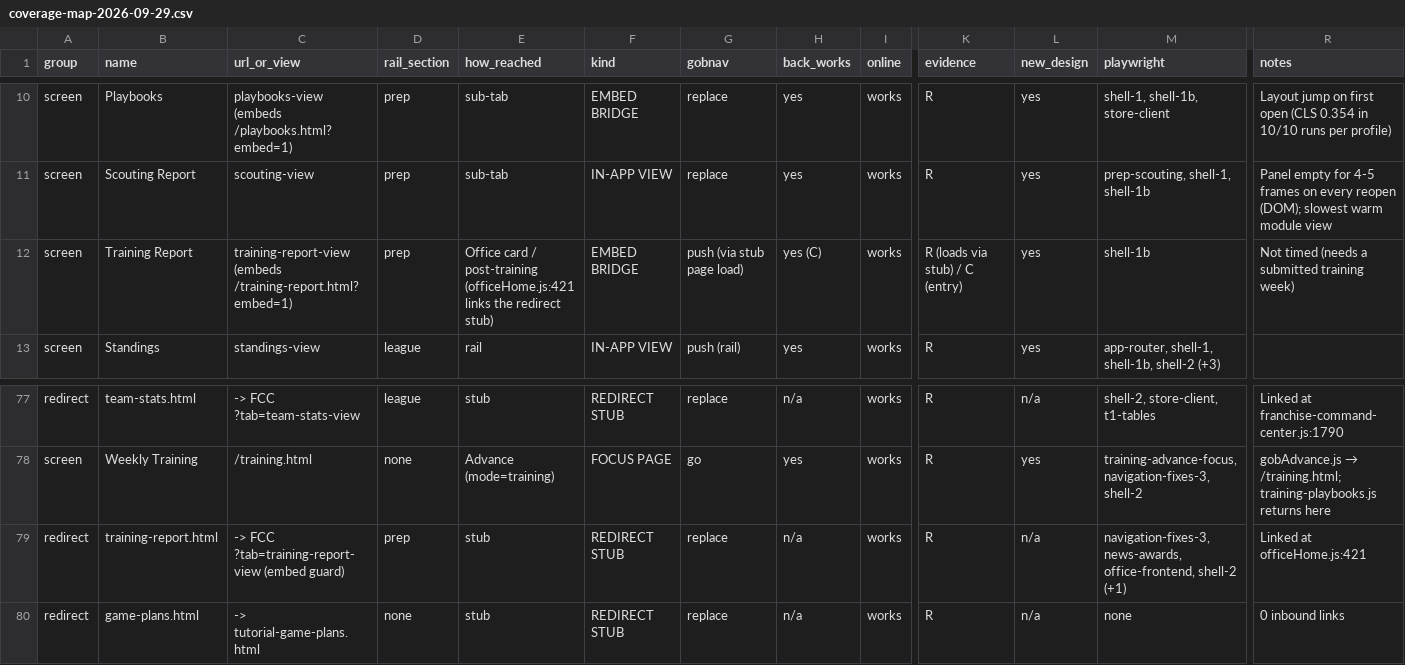
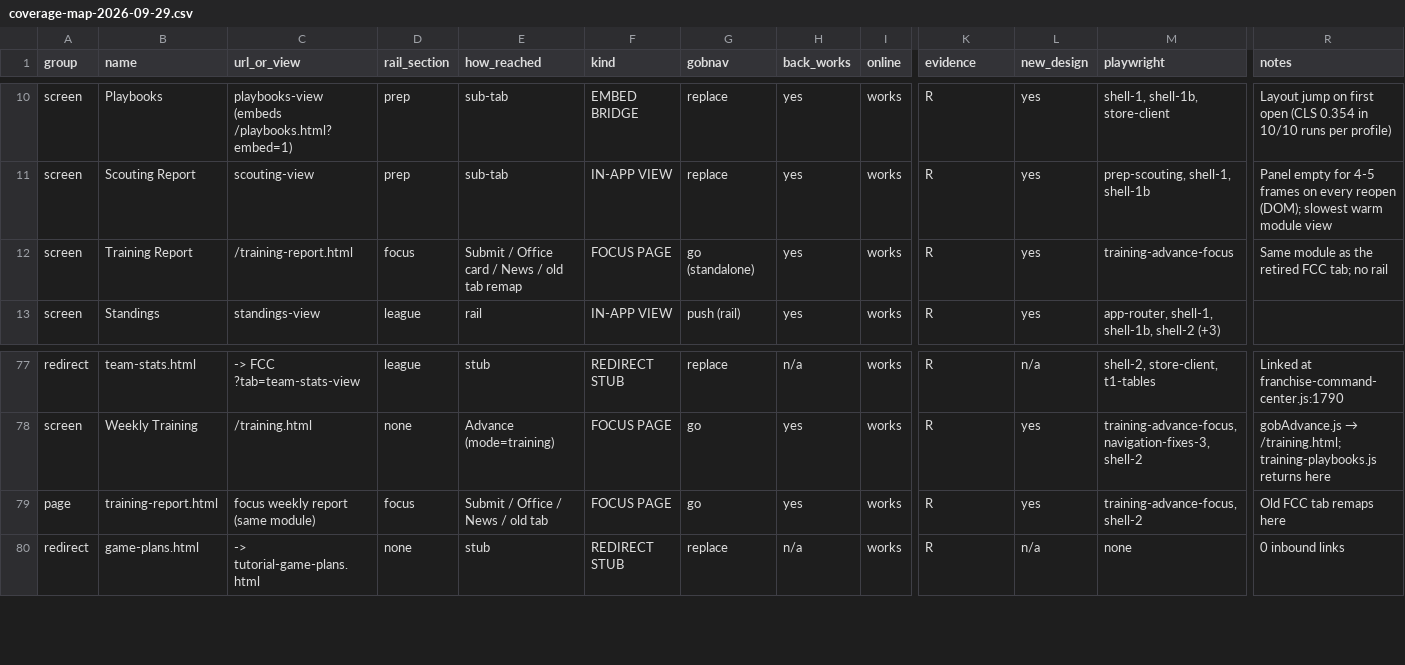
Before and after one commit to guyfromajax/gob-simplified, a CSV file: reports/coverage-map-2026-09-29.csv, drawn as a sheet; only a part is shown, gaps mark what is left out; the diff names each change by its address in the sheet, - before the commit and + after, or states it on an @@ line.

```diff
--- a/reports/coverage-map-2026-09-29.csv
+++ b/reports/coverage-map-2026-09-29.csv
-C12 (url_or_view): training-report-view (embeds /training-report.html?embed=1)
+C12 (url_or_view): /training-report.html
-D12 (rail_section): prep
+D12 (rail_section): focus
-E12 (how_reached): Office card / post-training (officeHome.js:421 links the redirect stub)
+E12 (how_reached): Submit / Office card / News / old tab remap
-F12 (kind): EMBED BRIDGE
+F12 (kind): FOCUS PAGE
-G12 (gobnav): push (via stub page load)
+G12 (gobnav): go (standalone)
-H12 (back_works): yes (C)
+H12 (back_works): yes
-K12 (evidence): R (loads via stub) / C (entry)
+K12 (evidence): R
-M12 (playwright): shell-1b
+M12 (playwright): training-advance-focus
-R12 (notes): Not timed (needs a submitted training week)
+R12 (notes): Same module as the retired FCC tab; no rail
-A79 (group): redirect
+A79 (group): page
-C79 (url_or_view): -> FCC ?tab=training-report-view (embed guard)
+C79 (url_or_view): focus weekly report (same module)
-D79 (rail_section): prep
+D79 (rail_section): focus
-E79 (how_reached): stub
+E79 (how_reached): Submit / Office / News / old tab
-F79 (kind): REDIRECT STUB
+F79 (kind): FOCUS PAGE
-G79 (gobnav): replace
+G79 (gobnav): go
-H79 (back_works): n/a
+H79 (back_works): yes
-L79 (new_design): n/a
+L79 (new_design): yes
-M79 (playwright): navigation-fixes-3, news-awards, office-frontend, shell-2 (+1)
+M79 (playwright): training-advance-focus, shell-2
-R79 (notes): Linked at officeHome.js:421
+R79 (notes): Old FCC tab remaps here
```
Also changed, not shown: 28 other files.
